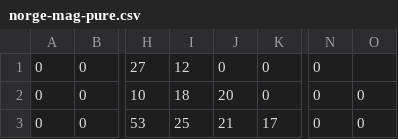
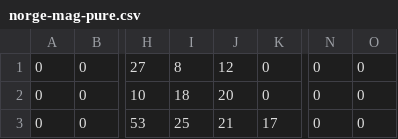
Before and after one commit to zaknbur/data, a CSV file: norge-mag-pure.csv, drawn as a sheet; only a part is shown, gaps mark what is left out; the diff names each change by its address in the sheet, - before the commit and + after, or states it on an @@ line.

Commit message:
Update norge-mag-pure.csv

```diff
--- a/norge-mag-pure.csv
+++ b/norge-mag-pure.csv
-I1: 12
+I1: 8
-J1: 0
+J1: 12
-O1: (empty)
+O1: 0
```
